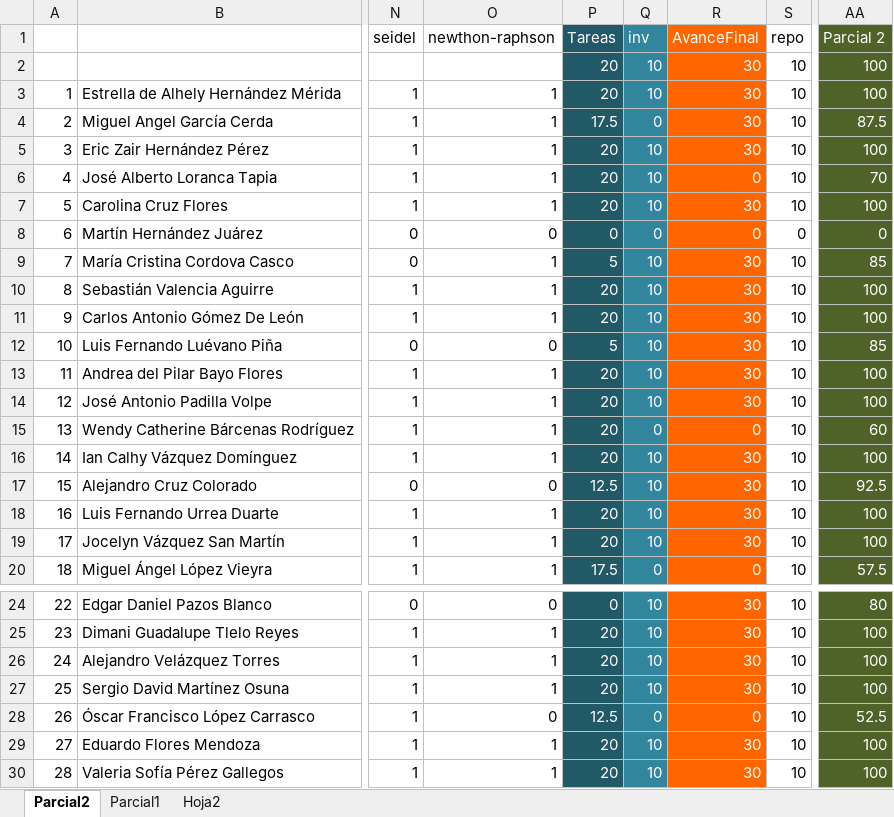
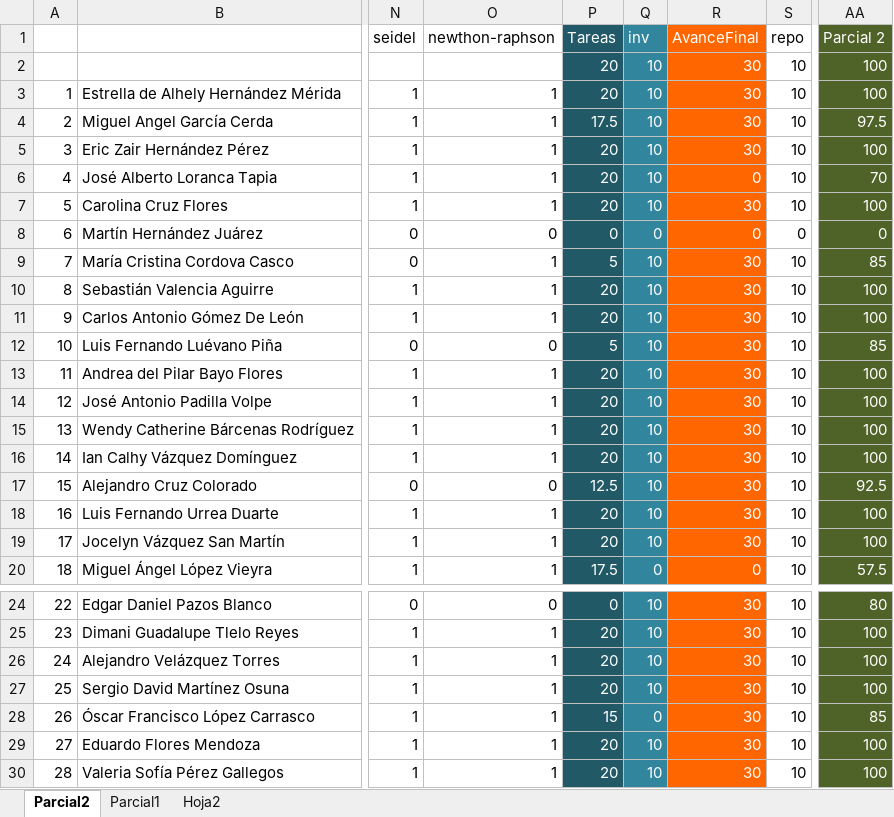
Before and after one commit to adsoftsito/metodos-numericos, an Excel workbook: metodosnum2020.xlsx, sheet Parcial2, drawn as a sheet; only a part is shown, gaps mark what is left out; values as stored, in another font and other column widths than the file's, no borders; charts and pictures not drawn; the diff names each change by its address in the sheet, - before the commit and + after, or states it on an @@ line.

Commit message:
update excel

```diff
--- a/metodosnum2020.xlsx (sheet Parcial2)
+++ b/metodosnum2020.xlsx (sheet Parcial2)
-Q4 (inv): 0
+Q4 (inv): 10
-AA4 (Parcial 2): 87.5
+AA4 (Parcial 2): 97.5
-Q15 (inv): 0
+Q15 (inv): 10
-R15 (AvanceFinal): 0
+R15 (AvanceFinal): 30
-AA15 (Parcial 2): 60
+AA15 (Parcial 2): 100
-O28 (newthon-raphson): 0
+O28 (newthon-raphson): 1
-P28 (Tareas): 12.5
+P28 (Tareas): 15
-R28 (AvanceFinal): 0
+R28 (AvanceFinal): 30
-AA28 (Parcial 2): 52.5
+AA28 (Parcial 2): 85
```
